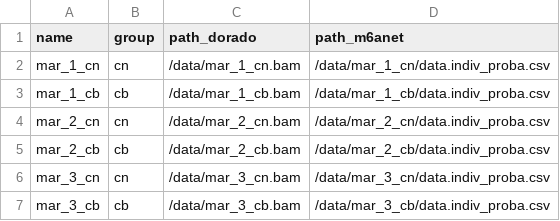
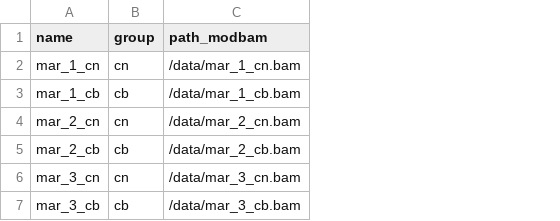
Before and after one commit to shimlab/mako, a CSV file: samples.example.csv, drawn as a sheet; the diff names each change by its address in the sheet, - before the commit and + after, or states it on an @@ line.

Commit message:
Refactor input format to be one of modbam or table

```diff
--- a/samples.example.csv
+++ b/samples.example.csv
-column D (path_m6anet), rows 2-7: /data/mar_1_cn/data.indiv_proba.csv | /data/mar_1_cb/data.indiv_proba.csv | /data/mar_2_cn/data.indiv_proba.csv | /data/mar_2_cb/data.indiv_proba.csv | /data/mar_3_cn/data.indiv_proba.csv | /data/mar_3_cb/data.indiv_proba.csv
-C1: path_dorado
+C1: path_modbam
```
Also changed, not shown: 12 other files.
